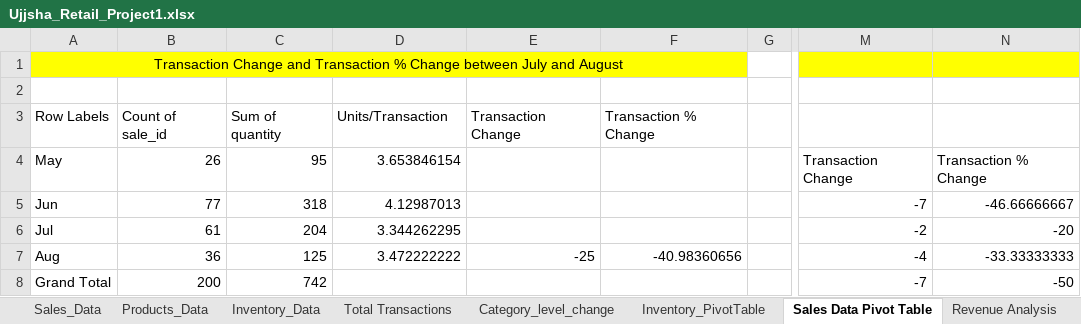
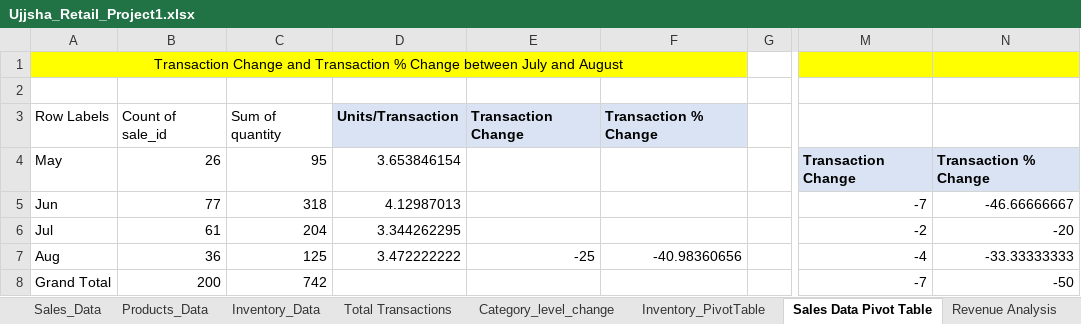
Before and after one commit to Ujjwal687621/DA-90-Data-Analytics-Journey, an Excel workbook: 02_Excel/Ujjsha_Retail_Project1.xlsx, sheet Sales Data Pivot Table, drawn as a sheet; only a part is shown, gaps mark what is left out; values as stored, in another font and other column widths than the file's, no borders; the diff names each change by its address in the sheet, - before the commit and + after, or states it on an @@ line.

```diff
--- a/02_Excel/Ujjsha_Retail_Project1.xlsx (sheet Sales Data Pivot Table)
+++ b/02_Excel/Ujjsha_Retail_Project1.xlsx (sheet Sales Data Pivot Table)
@@ D3:F3 fill: none → #DAE3F3, bold: off → on @@
@@ M4:N4 fill: none → #DAE3F3, bold: off → on @@
```
Also changed, not shown: sheet Revenue Analysis, 7 other files.
